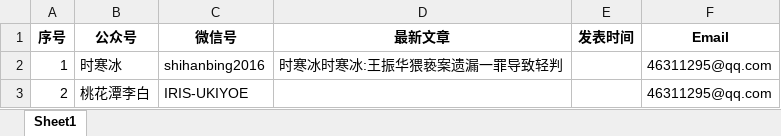
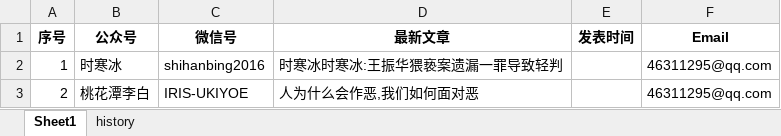
Before and after one commit to xdpbydl/untitled111111, an Excel workbook: WX_File.xlsx, sheet Sheet1, drawn as a sheet; values as stored, in another font and other column widths than the file's, no borders; the diff names each change by its address in the sheet, - before the commit and + after, or states it on an @@ line.

```diff
--- a/WX_File.xlsx (sheet Sheet1)
+++ b/WX_File.xlsx (sheet Sheet1)
+sheet tab: history
-D3 (最新文章): (empty)
+D3 (最新文章): 人为什么会作恶,我们如何面对恶
```
Also changed, not shown: 2 other files.
